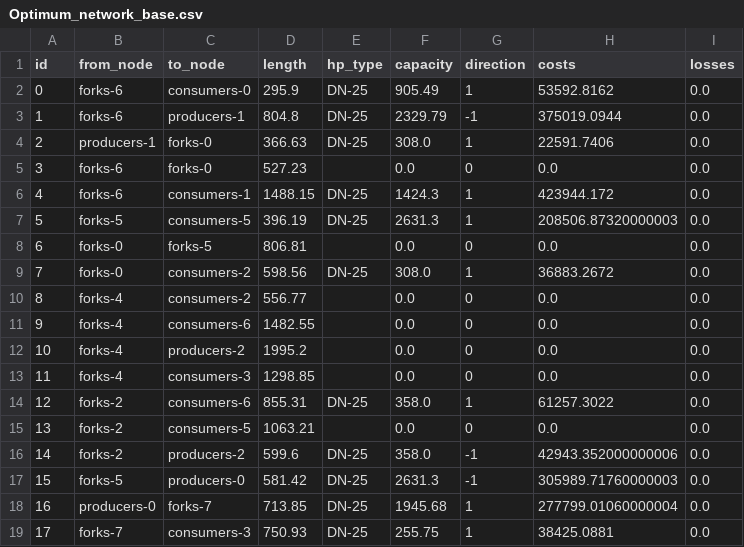
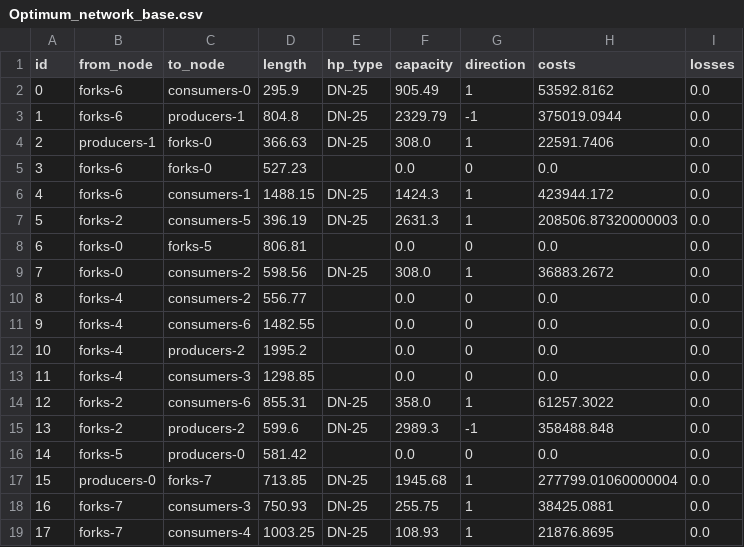
Before and after one commit to Jekblade/DistrictHeating_project, a CSV file: STEP_2/Outputs/Optimum_network_base.csv, drawn as a sheet; only a part is shown; the shorter side is filled out with more unchanged rows; removed rows and columns are numbered as before the commit, all else as after; the diff names each change by its address in the sheet, - before the commit and + after, or states it on an @@ line.

Commit message:
adjust a bit on step 2, nothing on step 3

```diff
--- a/STEP_2/Outputs/Optimum_network_base.csv
+++ b/STEP_2/Outputs/Optimum_network_base.csv
-B7 (from_node): forks-5
+B7 (from_node): forks-2
-row 15: 13 | forks-2 | consumers-5 | 1063.21 |  | 0.0 | 0 | 0.0 | 0.0
@@ column A (id) renumbered from row 15 down @@
-F15 (capacity): 358.0
+F15 (capacity): 2989.3
-H15 (costs): 42943.352000000006
+H15 (costs): 358488.848
-E16 (hp_type): DN-25
+E16 (hp_type): (empty)
-F16 (capacity): 2631.3
+F16 (capacity): 0.0
-G16 (direction): -1
+G16 (direction): 0
-H16 (costs): 305989.71760000003
+H16 (costs): 0.0
```
Also changed, not shown: STEP_2/twn_data/pipes.csv, 1 other file.
